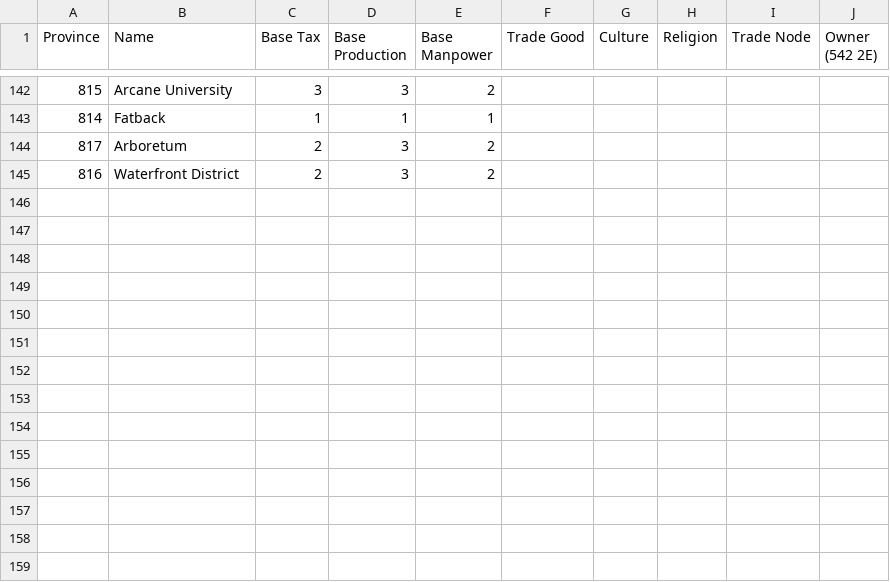
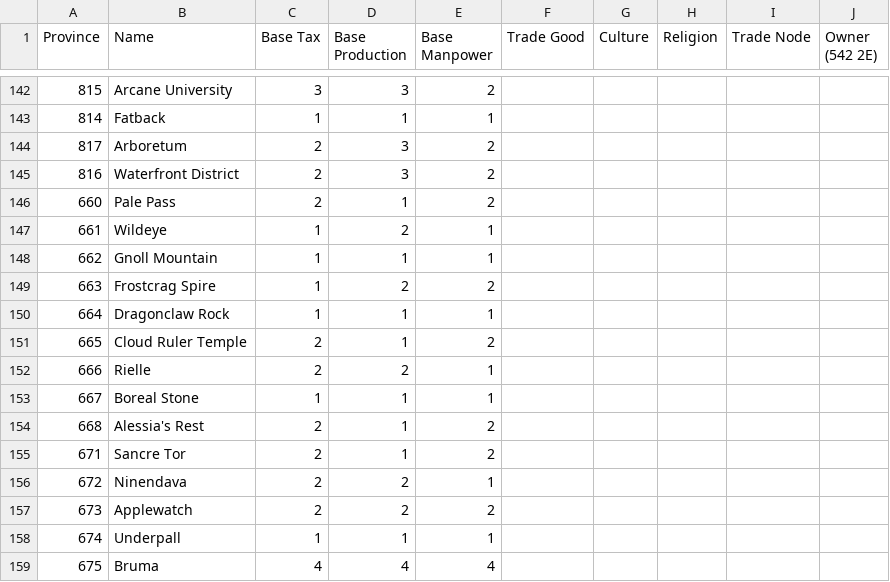
Before and after one commit to toilercleaner666/nirn, a CSV file: DevMap.csv, drawn as a sheet; only a part is shown, gaps mark what is left out.

Commit message:
Update DevMap.csv

```diff
--- a/DevMap.csv
+++ b/DevMap.csv
@@ -145 +145,15 @@ Province,Name,Base Tax,Base Production,Base Manpower,Trade Good,Culture,Religion
 816, Waterfront District,2,3,2,,,,,
+660, Pale Pass,2,1,2,,,,,
+661, Wildeye, 1,2,1,,,,,
+662, Gnoll Mountain,1,1,1,,,,,
+663, Frostcrag Spire,1,2,2,,,,,
+664, Dragonclaw Rock,1,1,1,,,,,
+665, Cloud Ruler Temple,2,1,2,,,,,
+666, Rielle,2,2,1,,,,,
+667, Boreal Stone,1,1,1,,,,,
+668, Alessia's Rest,2,1,2,,,,,
+671, Sancre Tor,2,1,2,,,,,
+672, Ninendava, 2,2,1,,,,,
+673, Applewatch,2,2,2,,,,,
+674, Underpall,1,1,1,,,,,
+675, Bruma, 4,4,4,,,,,
```
